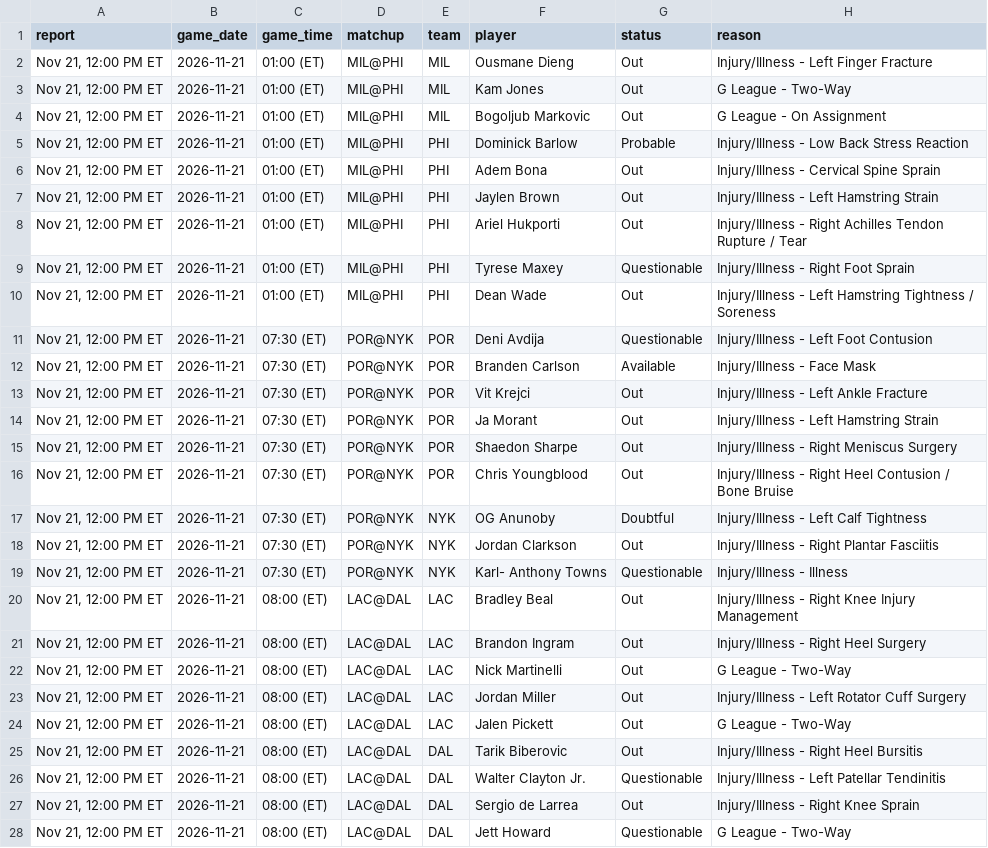
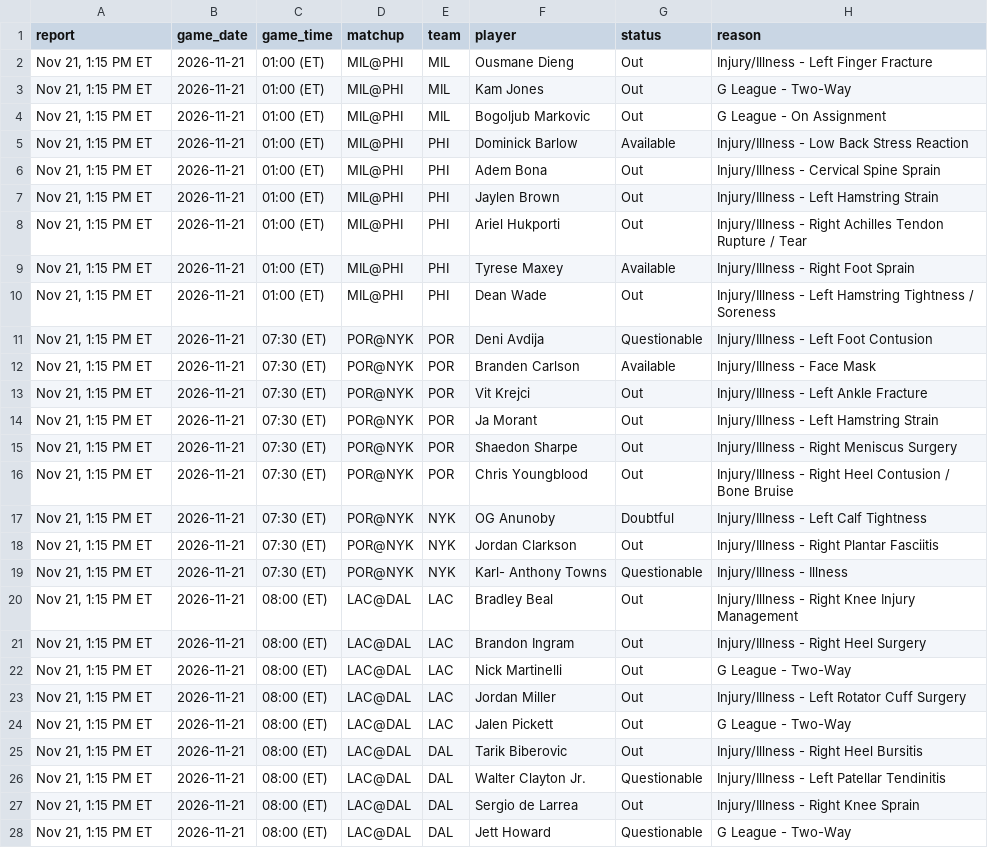
Before and after one commit to Stots714/lakers-tracker, a CSV file: data/nba/injuries.csv, drawn as a sheet; only a part is shown; the diff covers the shown part only; the diff names each change by its address in the sheet, - before the commit and + after, or states it on an @@ line.

```diff
--- a/data/nba/injuries.csv
+++ b/data/nba/injuries.csv
-A2:A28 (report): Nov 21, 12:00 PM ET
+A2:A28 (report): Nov 21, 1:15 PM ET
-G5 (status): Probable
+G5 (status): Available
-G9 (status): Questionable
+G9 (status): Available
```
Also changed, not shown: 6 added rows and 44 edited cells elsewhere in this file, 1 other file.
